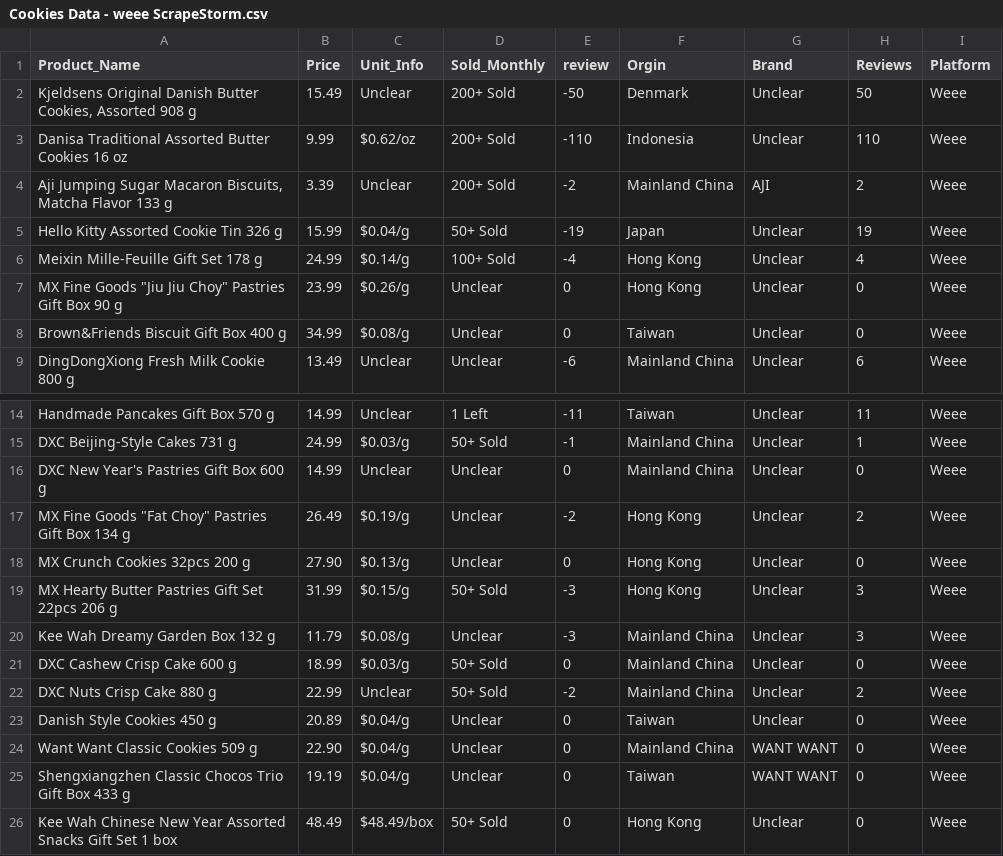
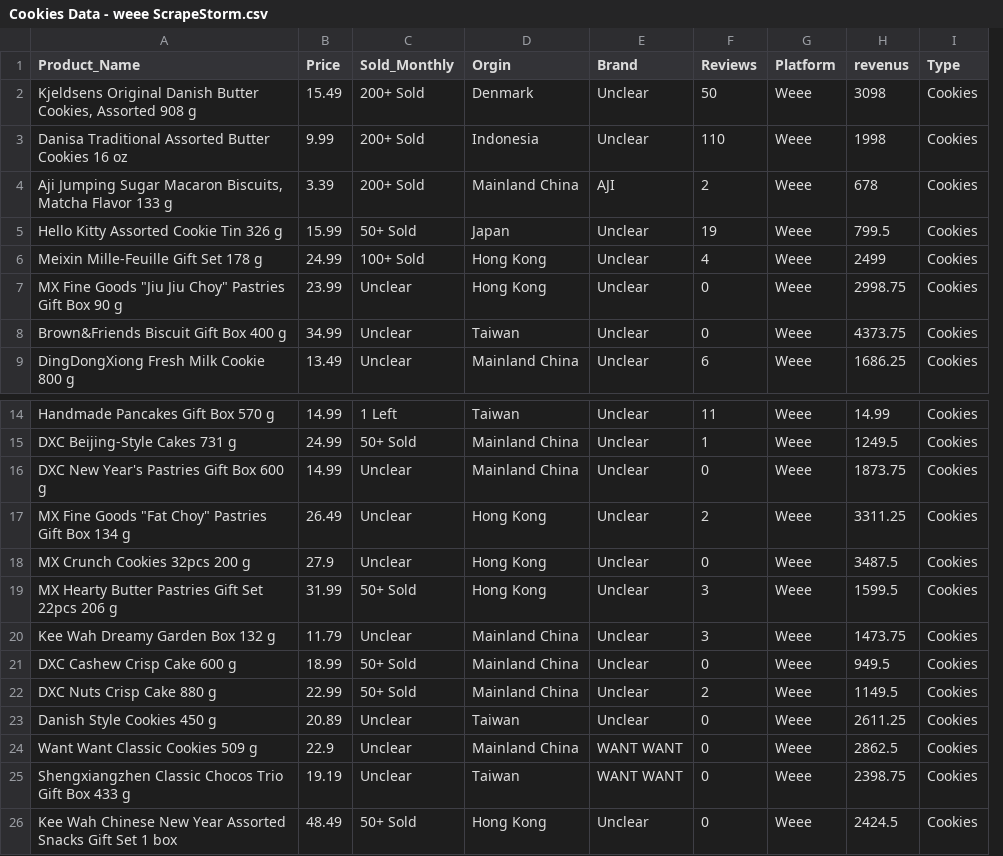
Before and after one commit to mandy941/Chinese-Product-in-US-Market, a CSV file: SNACK MARKET/structure data/weee/Cookies Data - weee ScrapeStorm.csv, drawn as a sheet; only a part is shown, gaps mark what is left out; removed rows and columns are numbered as before the commit, all else as after; the diff names each change by its address in the sheet, - before the commit and + after, or states it on an @@ line.

```diff
--- a/SNACK MARKET/structure data/weee/Cookies Data - weee ScrapeStorm.csv
+++ b/SNACK MARKET/structure data/weee/Cookies Data - weee ScrapeStorm.csv
-column C (Unit_Info), rows 2-9: Unclear | $0.62/oz | Unclear | $0.04/g | $0.14/g | $0.26/g | $0.08/g | Unclear; rows 14-26: Unclear | $0.03/g | Unclear | $0.19/g | $0.13/g | $0.15/g | $0.08/g | $0.03/g | Unclear | $0.04/g | $0.04/g | $0.04/g | $48.49/box
-column E (review), rows 2-9: -50 | -110 | -2 | -19 | -4 | 0 | 0 | -6; rows 14-26: -11 | -1 | 0 | -2 | 0 | -3 | -3 | 0 | -2 | 0 | 0 | 0 | 0
+column H (revenus), rows 2-9: 3098 | 1998 | 678 | 799.5 | 2499 | 2998.75 | 4373.75 | 1686.25; rows 14-26: 14.99 | 1249.5 | 1873.75 | 3311.25 | 3487.5 | 1599.5 | 1473.75 | 949.5 | 1149.5 | 2611.25 | 2862.5 | 2398.75 | 2424.5
+column I (Type), rows 2-9: all Cookies; rows 14-26: all Cookies
-B18 (Price): 27.90
+B18 (Price): 27.9
-B24 (Price): 22.90
+B24 (Price): 22.9
```
Also changed, not shown: SNACK MARKET/structure data/yami/Cookies- YamiData-ScrapeStorm.csv, 2 other files.
